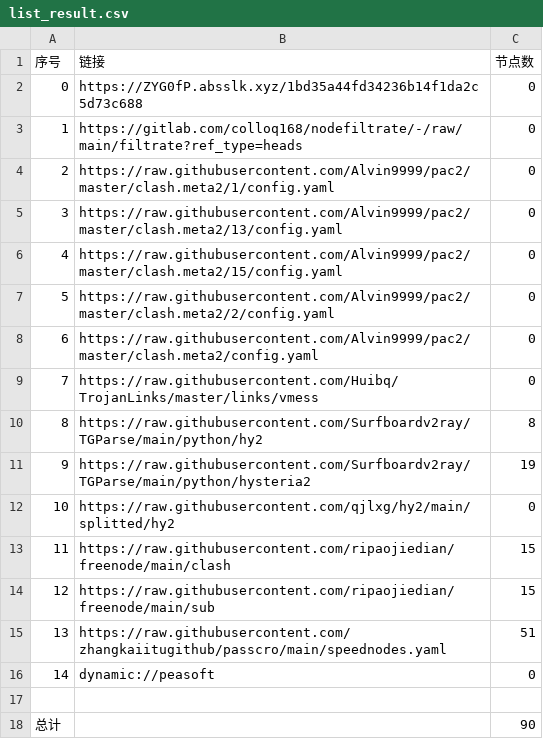
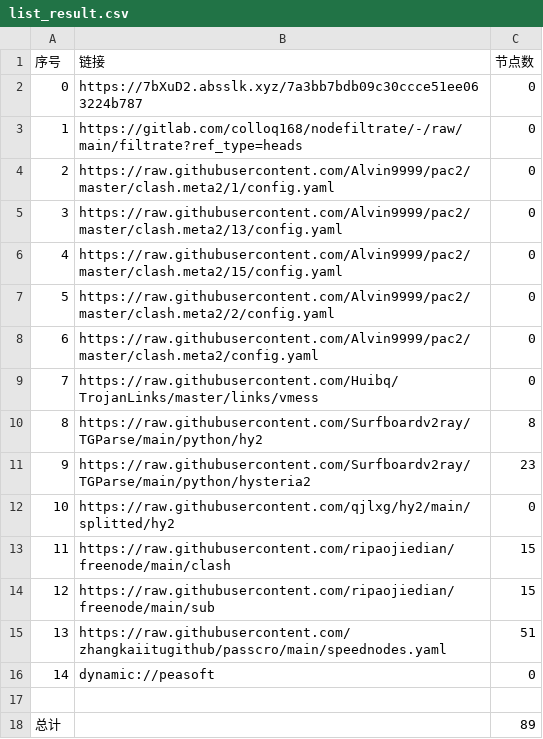
Before and after one commit to hnonly/AutoMergePublicNodes, a CSV file: list_result.csv, drawn as a sheet.

```diff
--- a/list_result.csv
+++ b/list_result.csv
@@ -1,3 +1,3 @@
 序号,链接,节点数
-0,https://ZYG0fP.absslk.xyz/1bd35a44fd34236b14f1da2c5d73c688,0
+0,https://7bXuD2.absslk.xyz/7a3bb7bdb09c30ccce51ee063224b787,0
 1,https://gitlab.com/colloq168/nodefiltrate/-/raw/main/filtrate?ref_type=heads,0
@@ -10,3 +10,3 @@
 8,https://raw.githubusercontent.com/Surfboardv2ray/TGParse/main/python/hy2,8
-9,https://raw.githubusercontent.com/Surfboardv2ray/TGParse/main/python/hysteria2,19
+9,https://raw.githubusercontent.com/Surfboardv2ray/TGParse/main/python/hysteria2,23
 10,https://raw.githubusercontent.com/qjlxg/hy2/main/splitted/hy2,0
@@ -17,2 +17,2 @@
 
-总计,,90
+总计,,89
```
Also changed, not shown: 7 other files.
